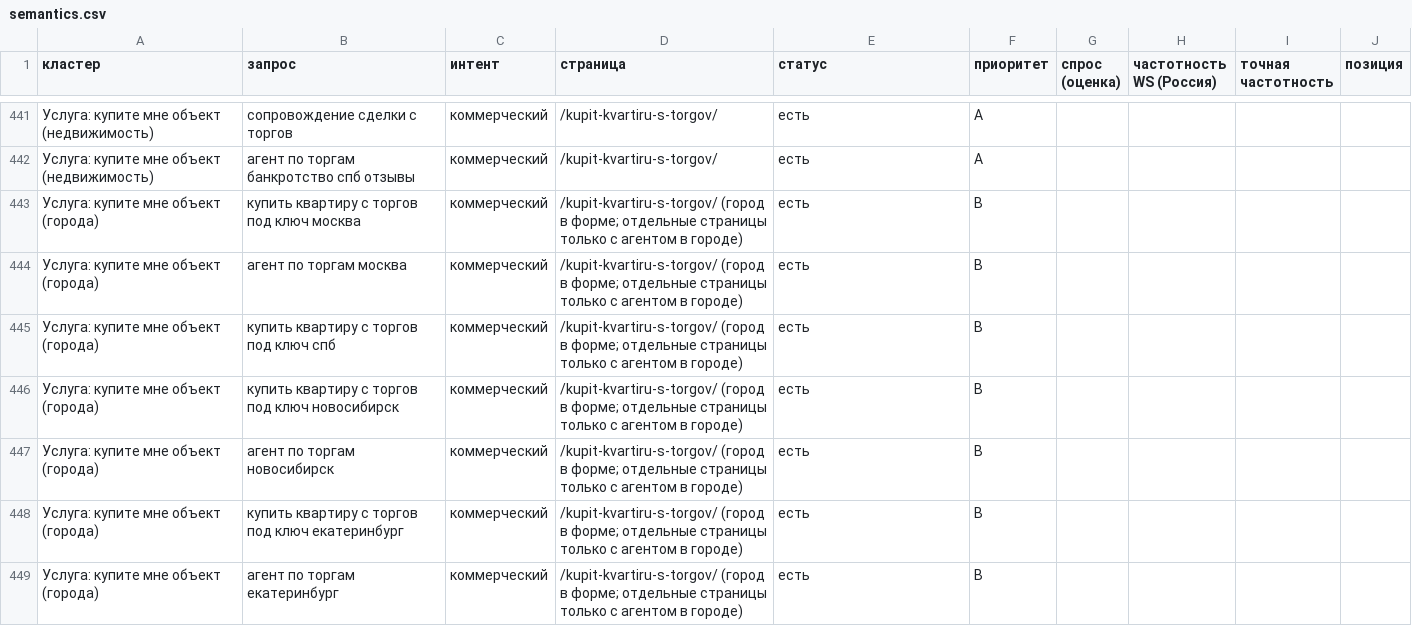
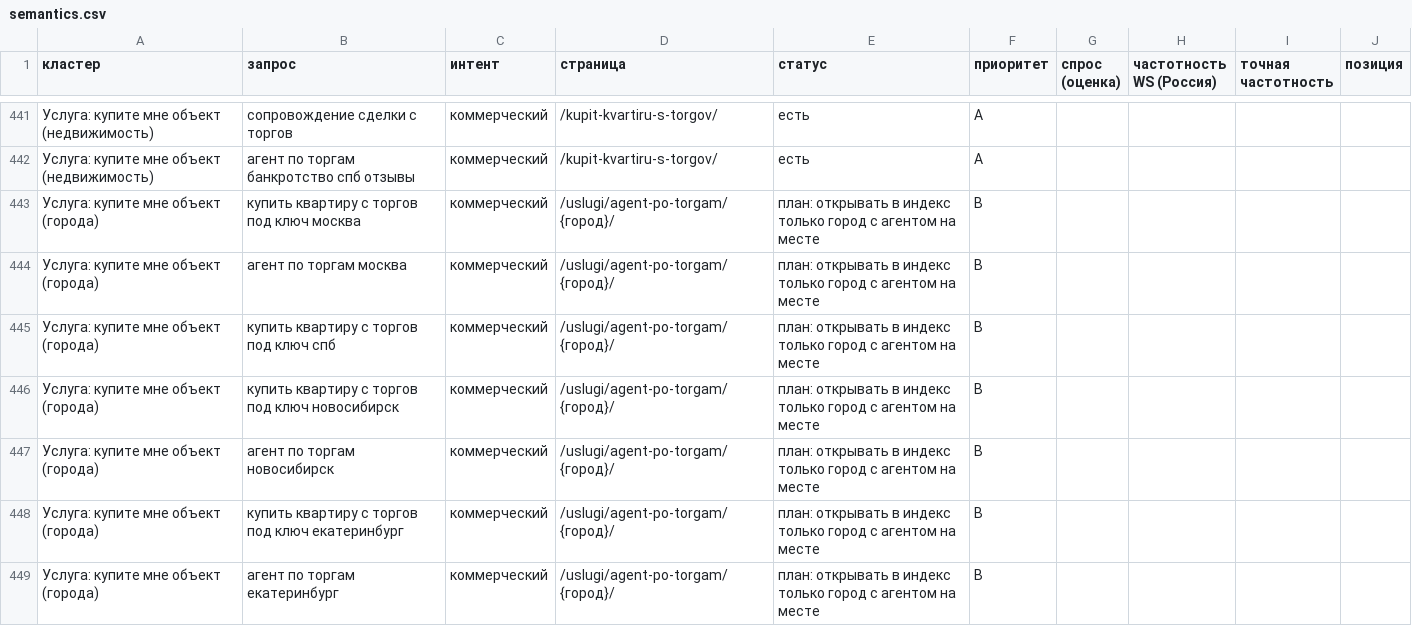
Before and after one commit to opelmen/kirpichinvest, a CSV file: _src/semantics.csv, drawn as a sheet; only a part is shown, gaps mark what is left out; the diff covers the shown part only.

```diff
--- a/_src/semantics.csv
+++ b/_src/semantics.csv
@@ -442,8 +442,8 @@
 Услуга: купите мне объект (недвижимость);агент по торгам банкротство спб отзывы;коммерческий;/kupit-kvartiru-s-torgov/;есть;A;;;;
-Услуга: купите мне объект (города);купить квартиру с торгов под ключ москва;коммерческий;"/kupit-kvartiru-s-torgov/ (город в форме; отдельные страницы только с агентом в городе)";есть;B;;;;
-Услуга: купите мне объект (города);агент по торгам москва;коммерческий;"/kupit-kvartiru-s-torgov/ (город в форме; отдельные страницы только с агентом в городе)";есть;B;;;;
-Услуга: купите мне объект (города);купить квартиру с торгов под ключ спб;коммерческий;"/kupit-kvartiru-s-torgov/ (город в форме; отдельные страницы только с агентом в городе)";есть;B;;;;
-Услуга: купите мне объект (города);купить квартиру с торгов под ключ новосибирск;коммерческий;"/kupit-kvartiru-s-torgov/ (город в форме; отдельные страницы только с агентом в городе)";есть;B;;;;
-Услуга: купите мне объект (города);агент по торгам новосибирск;коммерческий;"/kupit-kvartiru-s-torgov/ (город в форме; отдельные страницы только с агентом в городе)";есть;B;;;;
-Услуга: купите мне объект (города);купить квартиру с торгов под ключ екатеринбург;коммерческий;"/kupit-kvartiru-s-torgov/ (город в форме; отдельные страницы только с агентом в городе)";есть;B;;;;
-Услуга: купите мне объект (города);агент по торгам екатеринбург;коммерческий;"/kupit-kvartiru-s-torgov/ (город в форме; отдельные страницы только с агентом в городе)";есть;B;;;;
+Услуга: купите мне объект (города);купить квартиру с торгов под ключ москва;коммерческий;/uslugi/agent-po-torgam/{город}/;план: открывать в индекс только город с агентом на месте;B;;;;
+Услуга: купите мне объект (города);агент по торгам москва;коммерческий;/uslugi/agent-po-torgam/{город}/;план: открывать в индекс только город с агентом на месте;B;;;;
+Услуга: купите мне объект (города);купить квартиру с торгов под ключ спб;коммерческий;/uslugi/agent-po-torgam/{город}/;план: открывать в индекс только город с агентом на месте;B;;;;
+Услуга: купите мне объект (города);купить квартиру с торгов под ключ новосибирск;коммерческий;/uslugi/agent-po-torgam/{город}/;план: открывать в индекс только город с агентом на месте;B;;;;
+Услуга: купите мне объект (города);агент по торгам новосибирск;коммерческий;/uslugi/agent-po-torgam/{город}/;план: открывать в индекс только город с агентом на месте;B;;;;
+Услуга: купите мне объект (города);купить квартиру с торгов под ключ екатеринбург;коммерческий;/uslugi/agent-po-torgam/{город}/;план: открывать в индекс только город с агентом на месте;B;;;;
+Услуга: купите мне объект (города);агент по торгам екатеринбург;коммерческий;/uslugi/agent-po-torgam/{город}/;план: открывать в индекс только город с агентом на месте;B;;;;
```
Also changed, not shown: 7 added rows, 1 removed row and 69 edited cells elsewhere in this file, 5 other files.
